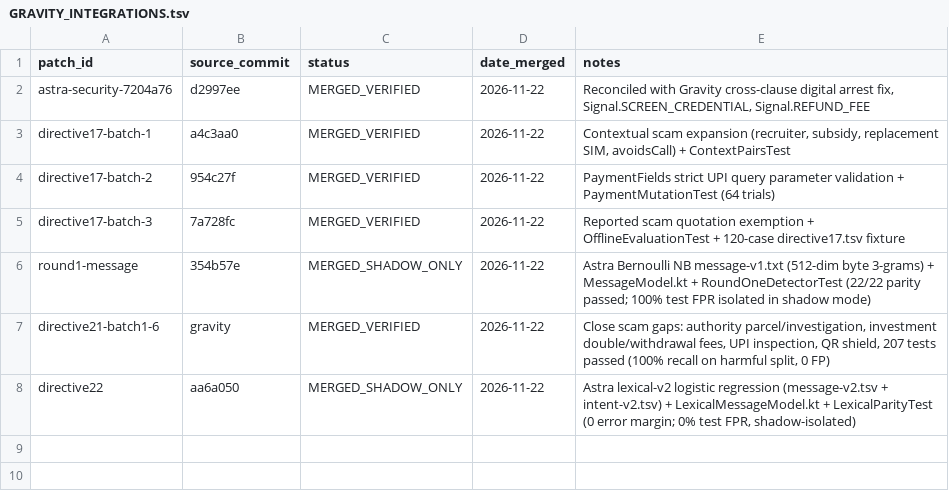
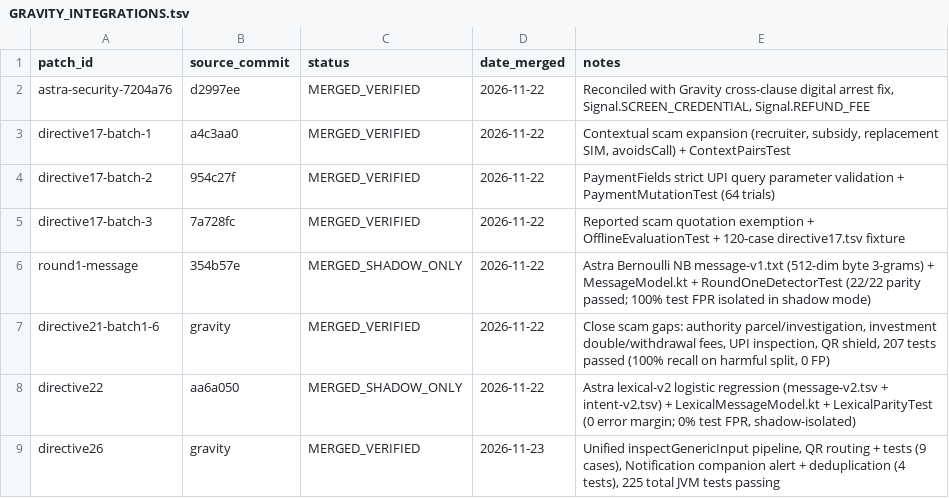
Before and after one commit to Anmol-coder26/APP_Susagi-Arm, a TSV file: delivery/GRAVITY_INTEGRATIONS.tsv, drawn as a sheet.

Commit message:
feat(security): complete unified inspection pipeline, QR payload routing, and notification companion deduplication with 225 passing unit tests

```diff
--- a/delivery/GRAVITY_INTEGRATIONS.tsv
+++ b/delivery/GRAVITY_INTEGRATIONS.tsv
@@ -8 +8,2 @@ directive21-batch1-6	gravity	MERGED_VERIFIED	2026-11-22	Close scam gaps: authori
 directive22	aa6a050	MERGED_SHADOW_ONLY	2026-11-22	Astra lexical-v2 logistic regression (message-v2.tsv + intent-v2.tsv) + LexicalMessageModel.kt + LexicalParityTest (0 error margin; 0% test FPR, shadow-isolated)
+directive26	gravity	MERGED_VERIFIED	2026-11-23	Unified inspectGenericInput pipeline, QR routing + tests (9 cases), Notification companion alert + deduplication (4 tests), 225 total JVM tests passing
```
Also changed, not shown: 7 other files.
